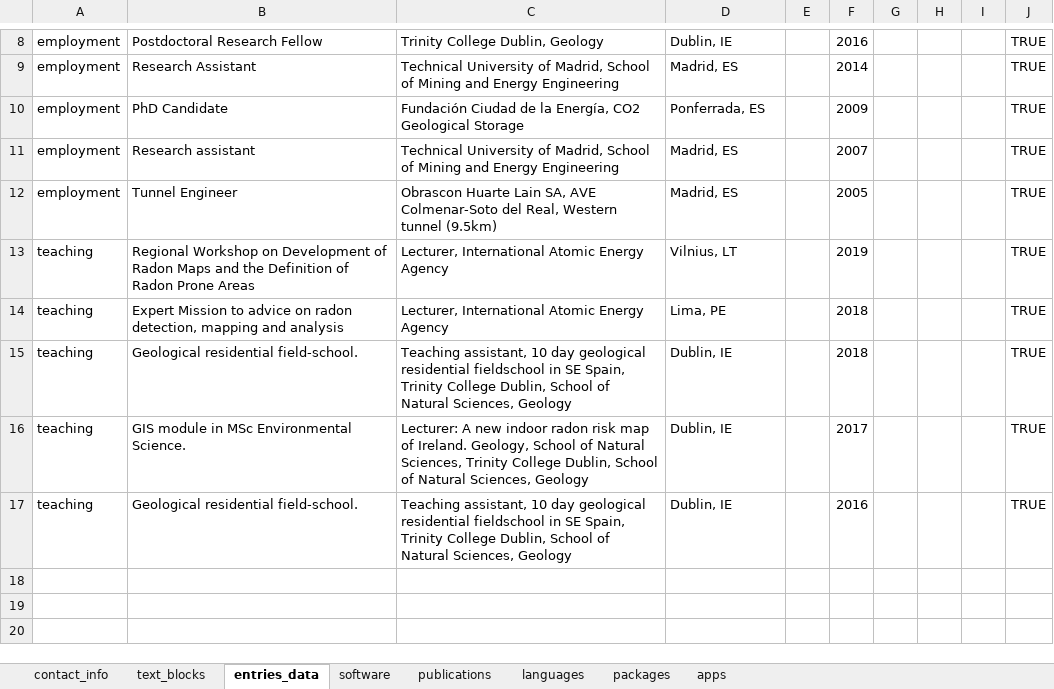
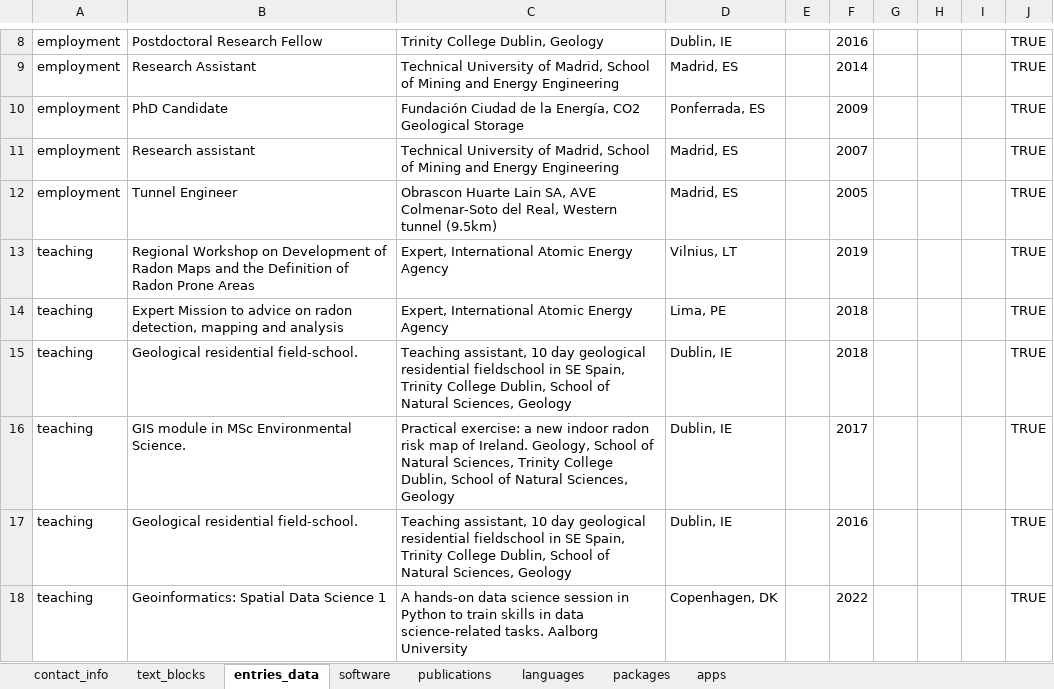
Before and after one commit to javiereliomedina/cv_app, an Excel workbook: CV_data.xlsx, sheet entries_data, drawn as a sheet; only a part is shown, gaps mark what is left out; values as stored, in another font and other column widths than the file's, no borders; the diff names each change by its address in the sheet, - before the commit and + after, or states it on an @@ line.

```diff
--- a/CV_data.xlsx (sheet entries_data)
+++ b/CV_data.xlsx (sheet entries_data)
-C13:C14: Lecturer, International Atomic Energy Agency
+C13:C14: Expert, International Atomic Energy Agency
-C16: Lecturer: A new indoor…
+C16: Practical exercise: a new indoor…
+row 18: teaching | Geoinformatics: Spatial Data Science 1 | A hands-on data science session in Python to train skills in data science-related tasks. Aalborg University | Copenhagen, DK |  | 2022 |  |  |  | TRUE
```
Also changed, not shown: 2 other files.
